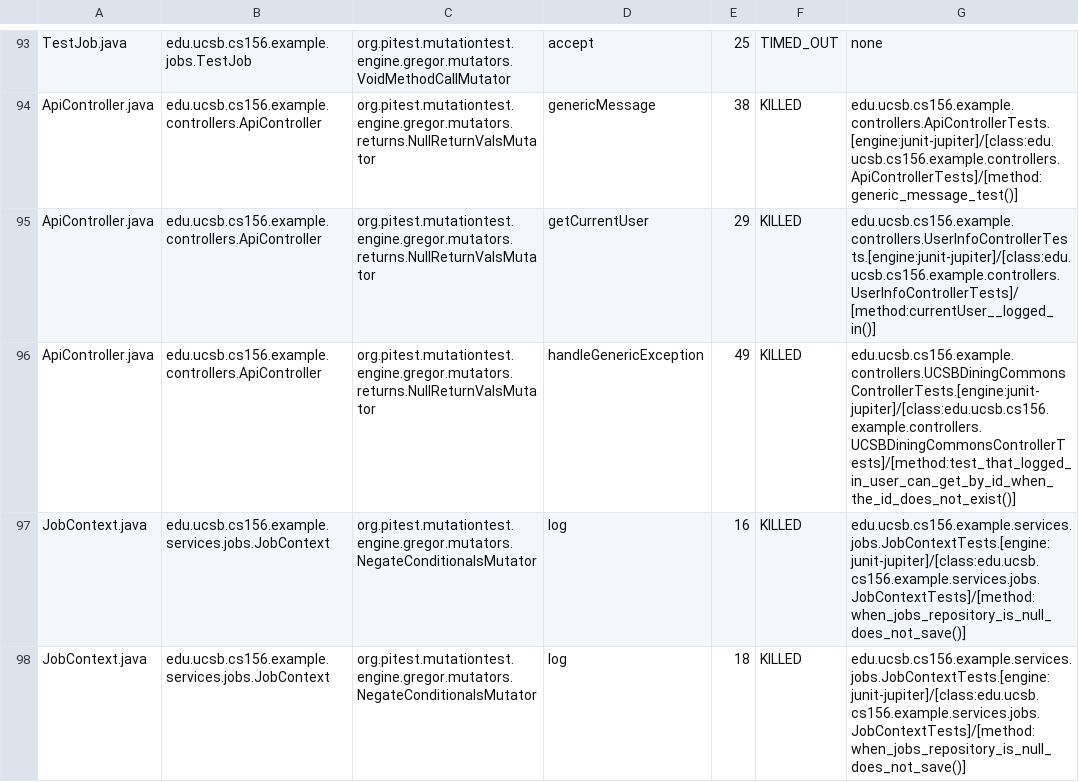
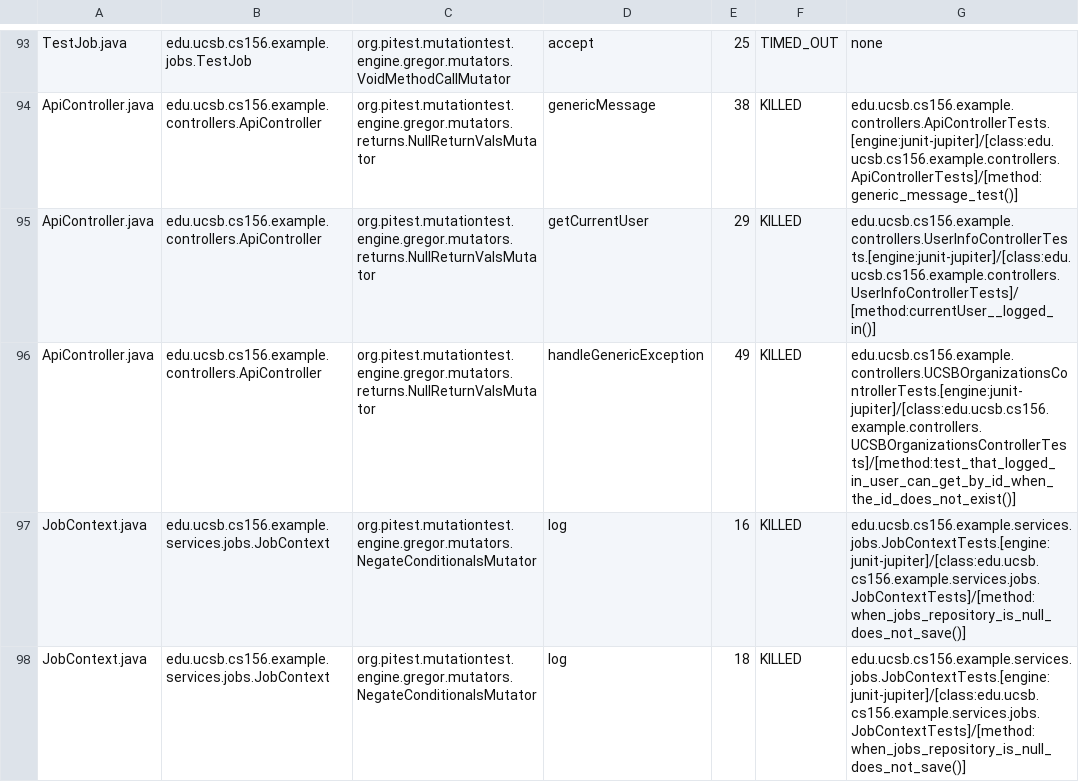
Before and after one commit to ucsb-cs156-s25/team02-s25-10, a CSV file: prs/71/pitest/mutations.csv, drawn as a sheet; only a part is shown, gaps mark what is left out.

Commit message:
Deploying to gh-pages from @ ucsb-cs156-s25/team02-s25-10@b587af40354177b32c2ae28e47589d2552171538 🚀

```diff
--- a/prs/71/pitest/mutations.csv
+++ b/prs/71/pitest/mutations.csv
@@ -95,3 +95,3 @@ ApiController.java,edu.ucsb.cs156.example.controllers.ApiController,org.pitest.m
 ApiController.java,edu.ucsb.cs156.example.controllers.ApiController,org.pitest.mutationtest.engine.gregor.mutators.returns.NullReturnValsMutator,getCurrentUser,29,KILLED,edu.ucsb.cs156.example.controllers.UserInfoControllerTests.[engine:junit-jupiter]/[class:edu.ucsb.cs156.example.controllers.UserInfoControllerTests]/[method:currentUser__logged_in()]
-ApiController.java,edu.ucsb.cs156.example.controllers.ApiController,org.pitest.mutationtest.engine.gregor.mutators.returns.NullReturnValsMutator,handleGenericException,49,KILLED,edu.ucsb.cs156.example.controllers.UCSBDiningCommonsControllerTests.[engine:junit-jupiter]/[class:edu.ucsb.cs156.example.controllers.UCSBDiningCommonsControllerTests]/[method:test_that_logged_in_user_can_get_by_id_when_the_id_does_not_exist()]
+ApiController.java,edu.ucsb.cs156.example.controllers.ApiController,org.pitest.mutationtest.engine.gregor.mutators.returns.NullReturnValsMutator,handleGenericException,49,KILLED,edu.ucsb.cs156.example.controllers.UCSBOrganizationsControllerTests.[engine:junit-jupiter]/[class:edu.ucsb.cs156.example.controllers.UCSBOrganizationsControllerTests]/[method:test_that_logged_in_user_can_get_by_id_when_the_id_does_not_exist()]
 JobContext.java,edu.ucsb.cs156.example.services.jobs.JobContext,org.pitest.mutationtest.engine.gregor.mutators.NegateConditionalsMutator,log,16,KILLED,edu.ucsb.cs156.example.services.jobs.JobContextTests.[engine:junit-jupiter]/[class:edu.ucsb.cs156.example.services.jobs.JobContextTests]/[method:when_jobs_repository_is_null_does_not_save()]
```
Also changed, not shown: 16 other files.
